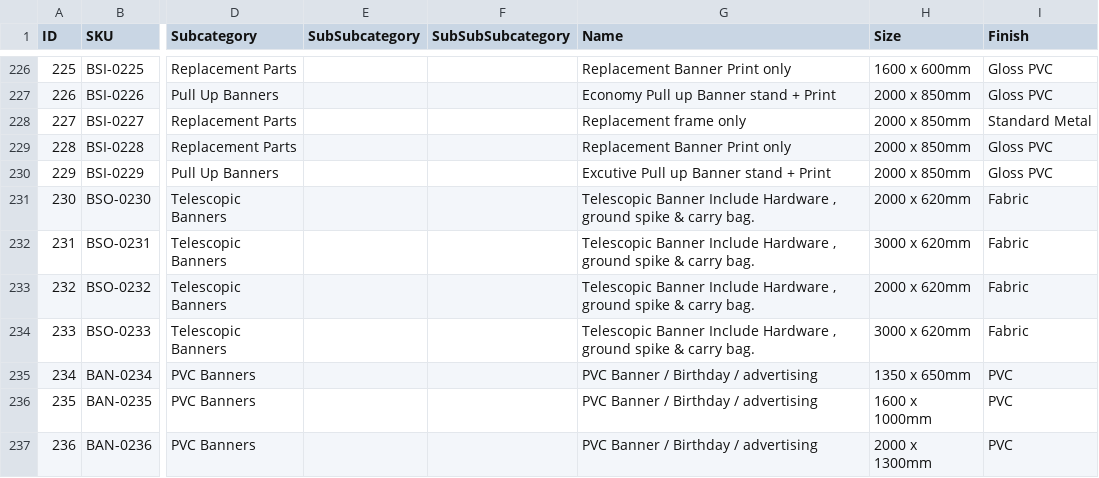
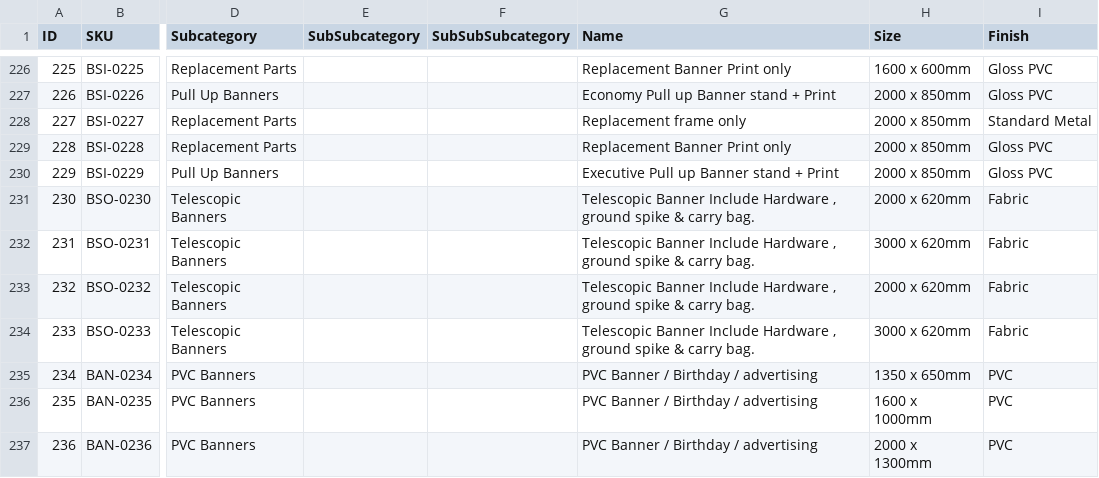
Before and after one commit to garethrn/BOT-WITH-AI, a CSV file: products.csv, drawn as a sheet; only a part is shown, gaps mark what is left out; the diff names each change by its address in the sheet, - before the commit and + after, or states it on an @@ line.

```diff
--- a/products.csv
+++ b/products.csv
-G230 (Name): Excutive Pull up Banner stand + Print
+G230 (Name): Executive Pull up Banner stand + Print
```
Also changed, not shown: 1 other file.
